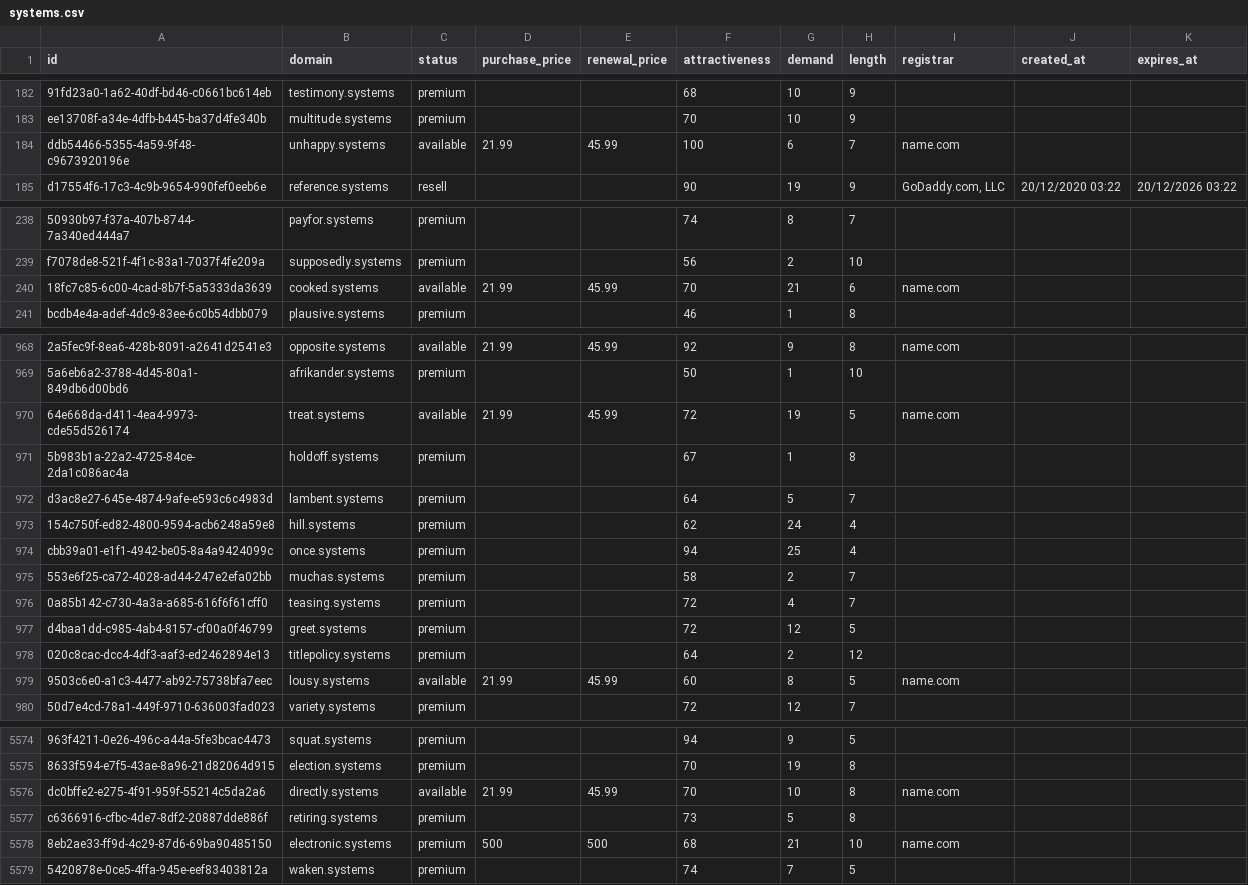
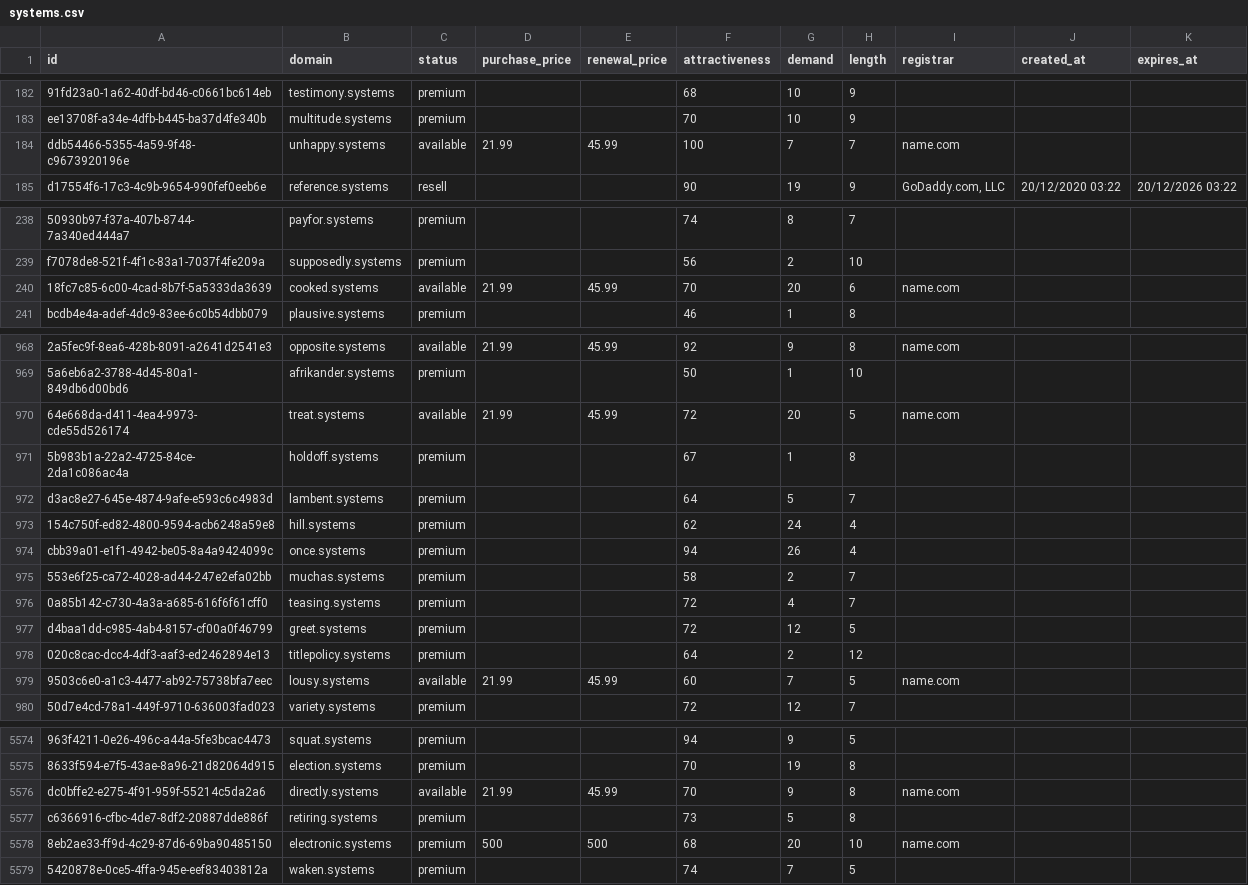
Before and after one commit to UniqueDomains/systems-oneword-domains, a CSV file: systems.csv, drawn as a sheet; only a part is shown, gaps mark what is left out; the diff covers the shown part only; the diff names each change by its address in the sheet, - before the commit and + after, or states it on an @@ line.

Commit message:
Domains update

```diff
--- a/systems.csv
+++ b/systems.csv
-G184 (demand): 6
+G184 (demand): 7
-G240 (demand): 21
+G240 (demand): 20
-G970 (demand): 19
+G970 (demand): 20
-G974 (demand): 25
+G974 (demand): 26
-G979 (demand): 8
+G979 (demand): 7
-G5576 (demand): 10
+G5576 (demand): 9
-G5578 (demand): 21
+G5578 (demand): 20
```
Also changed, not shown: 51 edited cells elsewhere in this file, 3 other files.
